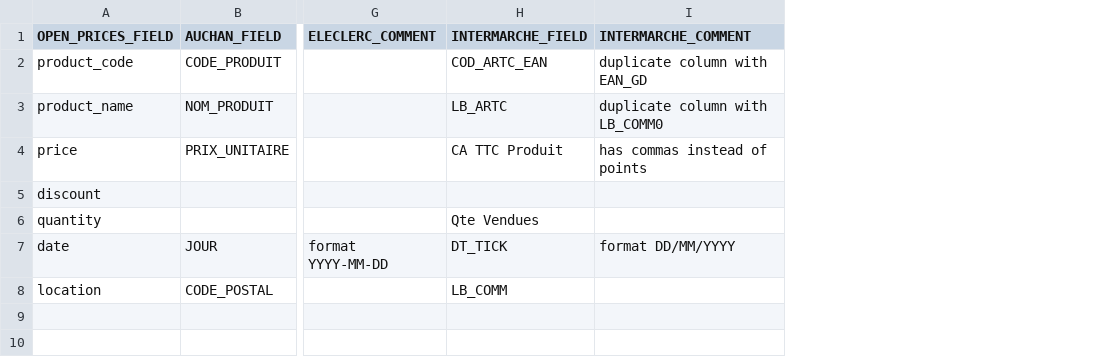
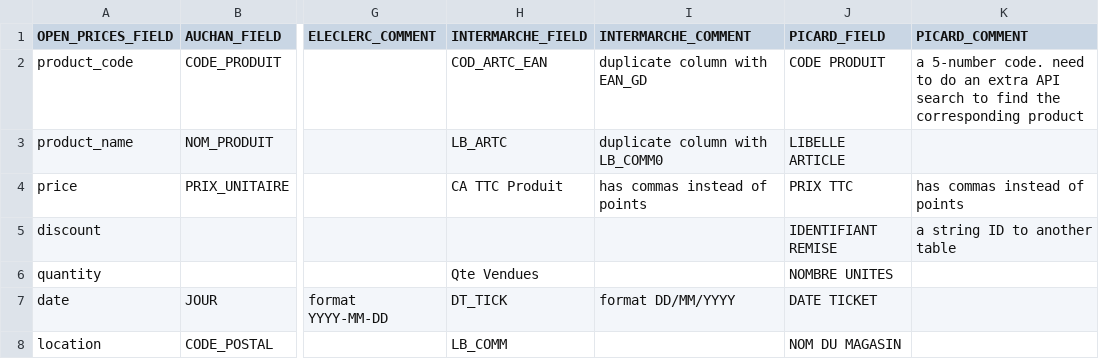
Before and after one commit to openfoodfacts/open-prices, a CSV file: scripts/gdpr/gdpr_field_mapping.csv, drawn as a sheet; only a part is shown, gaps mark what is left out; the diff names each change by its address in the sheet, - before the commit and + after, or states it on an @@ line.

Commit message:
Add Picard in field mapping config

```diff
--- a/scripts/gdpr/gdpr_field_mapping.csv
+++ b/scripts/gdpr/gdpr_field_mapping.csv
+column J (PICARD_FIELD), rows 2-8: CODE PRODUIT | LIBELLE ARTICLE | PRIX TTC | IDENTIFIANT REMISE | NOMBRE UNITES | DATE TICKET | NOM DU MAGASIN
+column K (PICARD_COMMENT), rows 2-5: a 5-number code. need to do an extra API search to find the corresponding product |  | has commas instead of points | a string ID to another table
```
